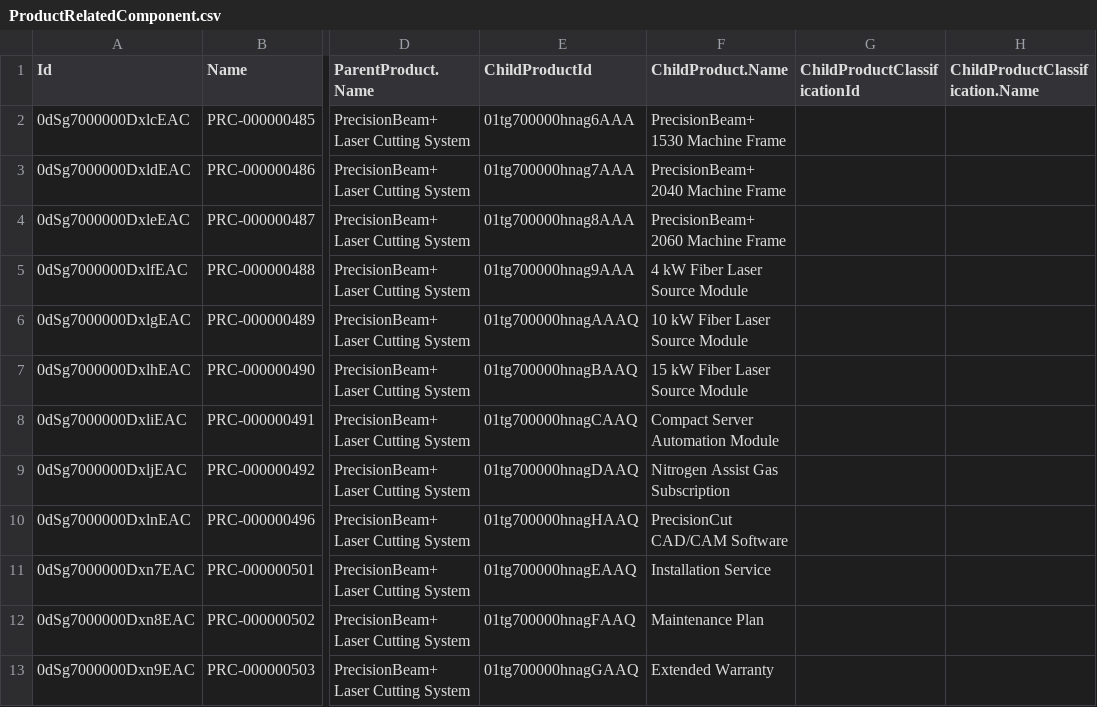
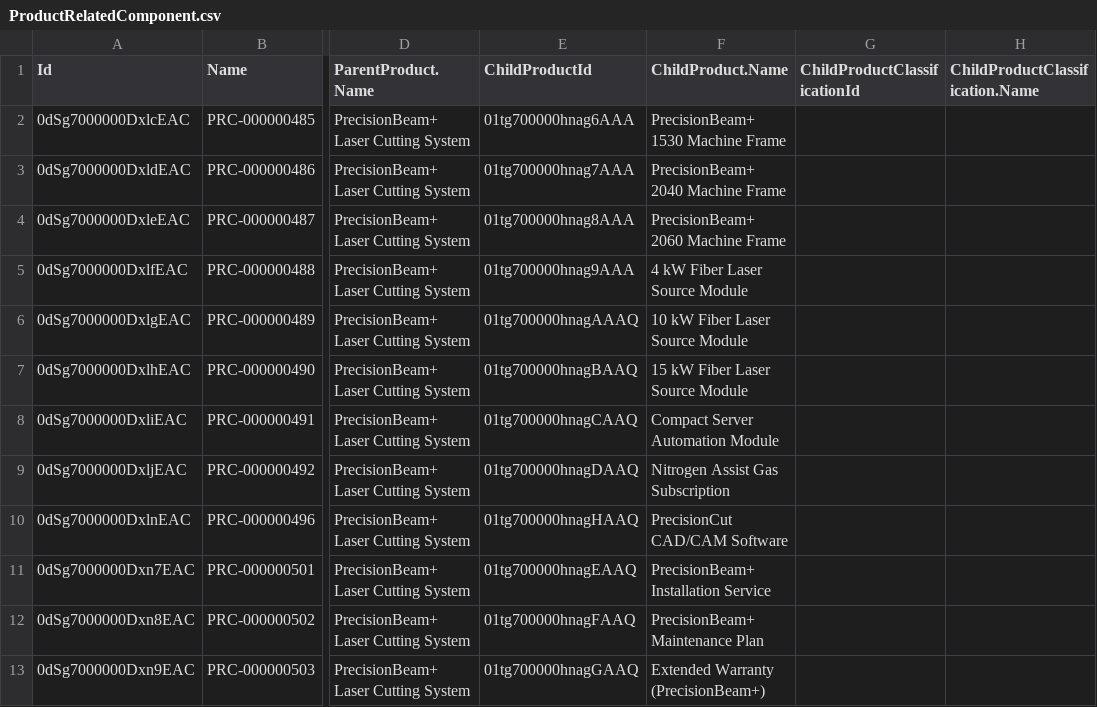
Before and after one commit to dariofinotti/VelantisIndustrialSystem2.0, a CSV file: datasets/constraints/vel/VelantisLaser/ProductRelatedComponent.csv, drawn as a sheet; only a part is shown, gaps mark what is left out; the diff names each change by its address in the sheet, - before the commit and + after, or states it on an @@ line.

```diff
--- a/datasets/constraints/vel/VelantisLaser/ProductRelatedComponent.csv
+++ b/datasets/constraints/vel/VelantisLaser/ProductRelatedComponent.csv
-F11 (ChildProduct.Name): Installation Service
+F11 (ChildProduct.Name): PrecisionBeam+ Installation Service
-F12 (ChildProduct.Name): Maintenance Plan
+F12 (ChildProduct.Name): PrecisionBeam+ Maintenance Plan
-F13 (ChildProduct.Name): Extended Warranty
+F13 (ChildProduct.Name): Extended Warranty (PrecisionBeam+)
```
Also changed, not shown: datasets/constraints/vel/VelantisLaser/ExpressionSetConstraintObj.csv, datasets/constraints/vel/VelantisLaser/Product2.csv, 1 other file.
